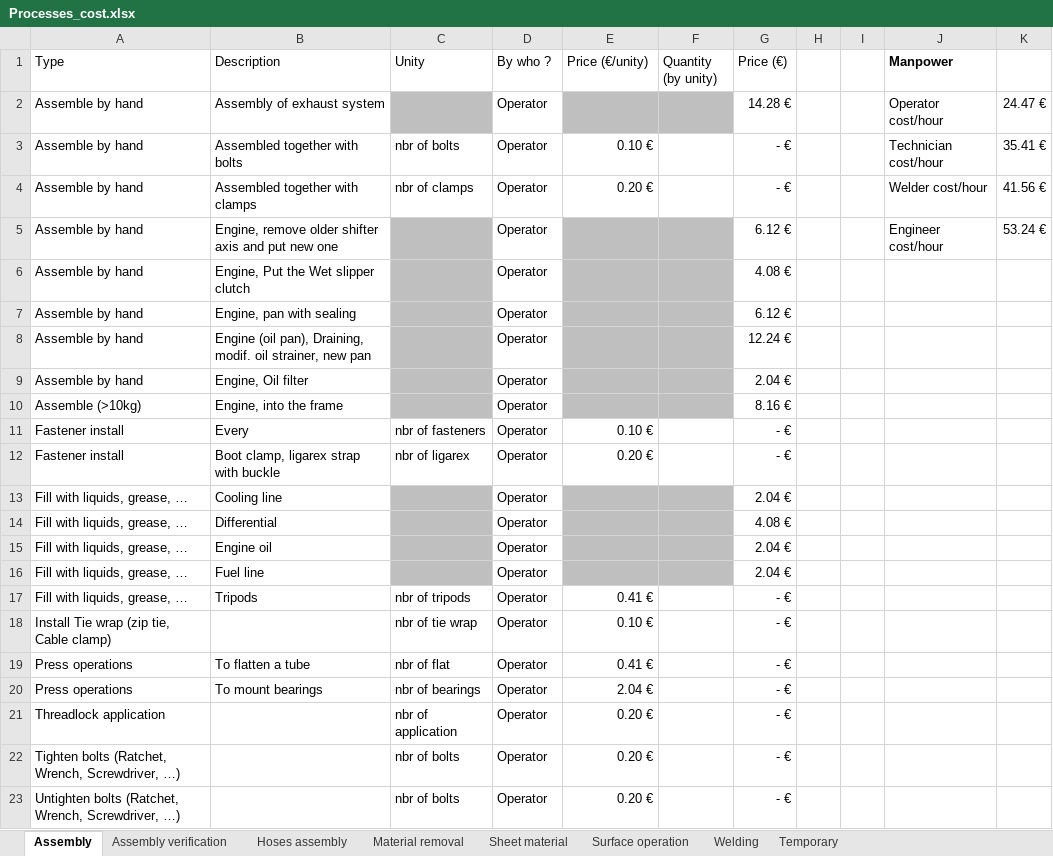
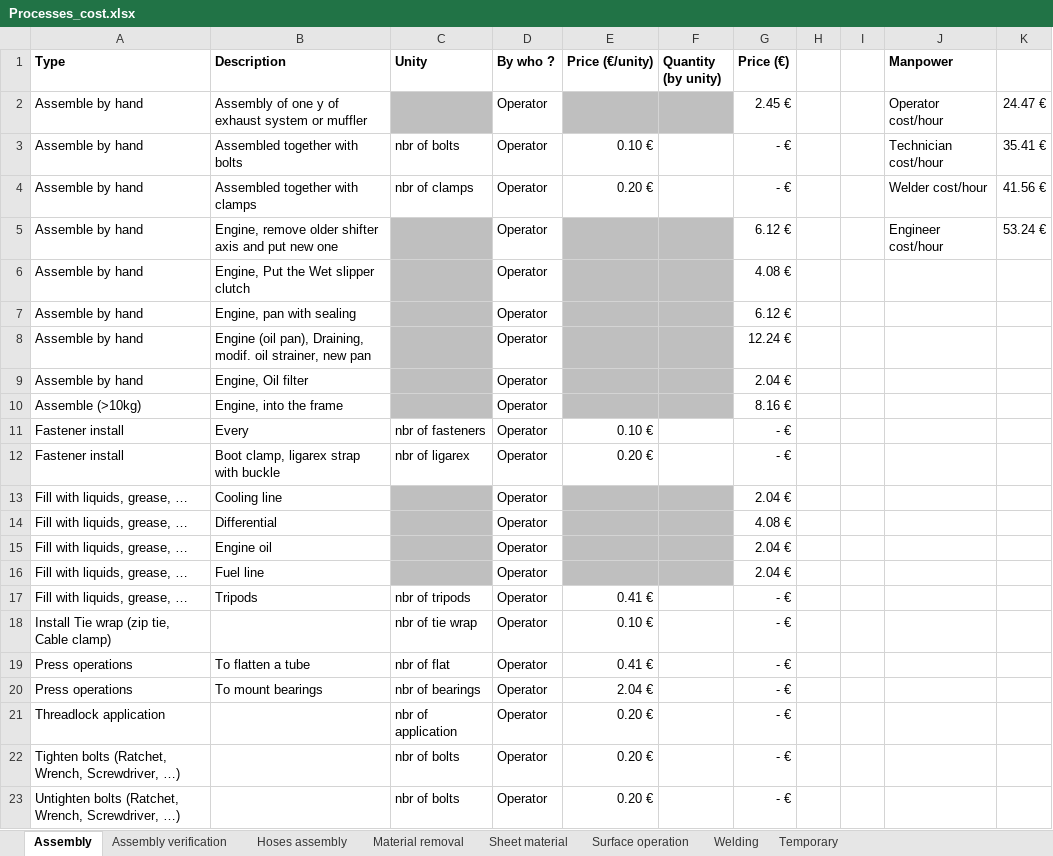
Before and after one commit to EOSCogniton/STUF2019, an Excel workbook: CR - Cost Report/CBOM/Processes_cost.xlsx, sheet Assembly, drawn as a sheet; values as stored, in another font and other column widths than the file's, no borders; the diff names each change by its address in the sheet, - before the commit and + after, or states it on an @@ line.

```diff
--- a/CR - Cost Report/CBOM/Processes_cost.xlsx (sheet Assembly)
+++ b/CR - Cost Report/CBOM/Processes_cost.xlsx (sheet Assembly)
-A1:G1 bold: off
+A1:G1 bold: on
-B2 (Description): Assembly of exhaust system
+B2 (Description): Assembly of one y of exhaust system or muffler
-G2 (Price (€)): 14.28 €
+G2 (Price (€)): 2.45 €
```
Also changed, not shown: sheet Surface operation, sheet Sheet material, sheet Material removal, sheet Welding, sheet Hoses assembly, sheet Assembly verification.
